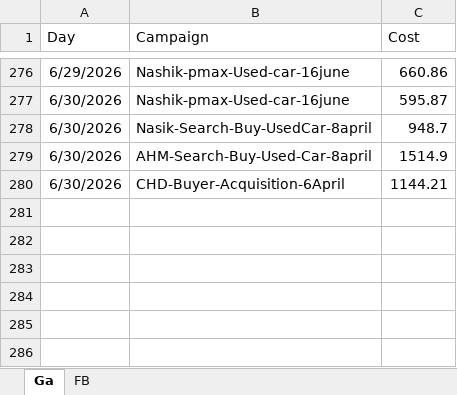
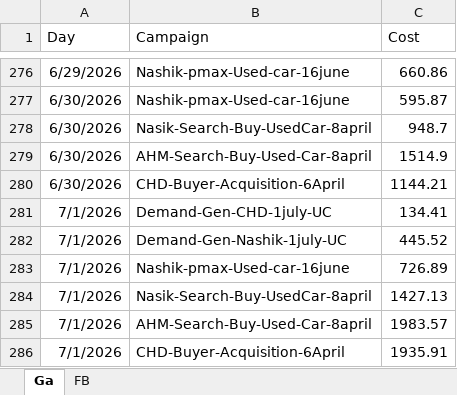
Before and after one commit to Marketing-dashboard/used_cars_dashboard, an Excel workbook: Used_Cars_Spends.xlsx, sheet Ga, drawn as a sheet; only a part is shown, gaps mark what is left out; values as stored, in another font and other column widths than the file's, no borders; the diff names each change by its address in the sheet, - before the commit and + after, or states it on an @@ line.

```diff
--- a/Used_Cars_Spends.xlsx (sheet Ga)
+++ b/Used_Cars_Spends.xlsx (sheet Ga)
+row 281: 7/1/2026 | Demand-Gen-CHD-1july-UC | 134.41
+row 282: 7/1/2026 | Demand-Gen-Nashik-1july-UC | 445.52
+row 283: 7/1/2026 | Nashik-pmax-Used-car-16june | 726.89
+row 284: 7/1/2026 | Nasik-Search-Buy-UsedCar-8april | 1427.13
+row 285: 7/1/2026 | AHM-Search-Buy-Used-Car-8april | 1983.57
+row 286: 7/1/2026 | CHD-Buyer-Acquisition-6April | 1935.91
```
Also changed, not shown: 1 other file.
